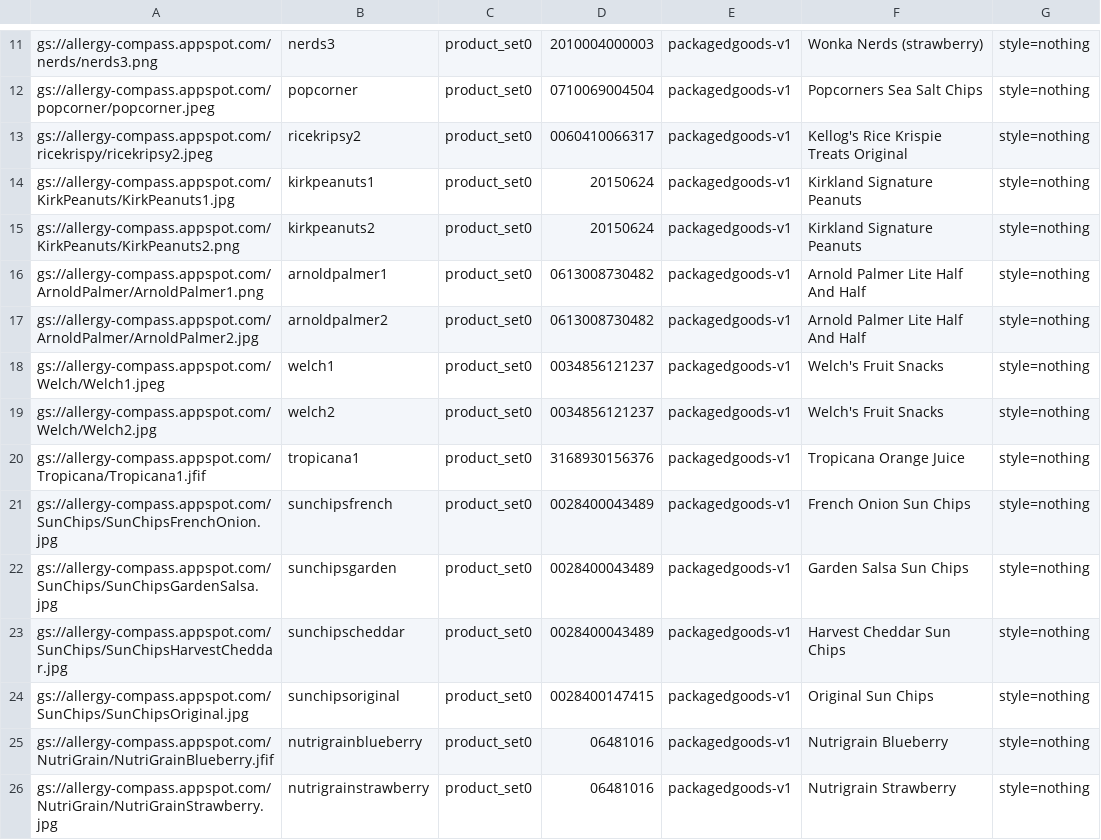
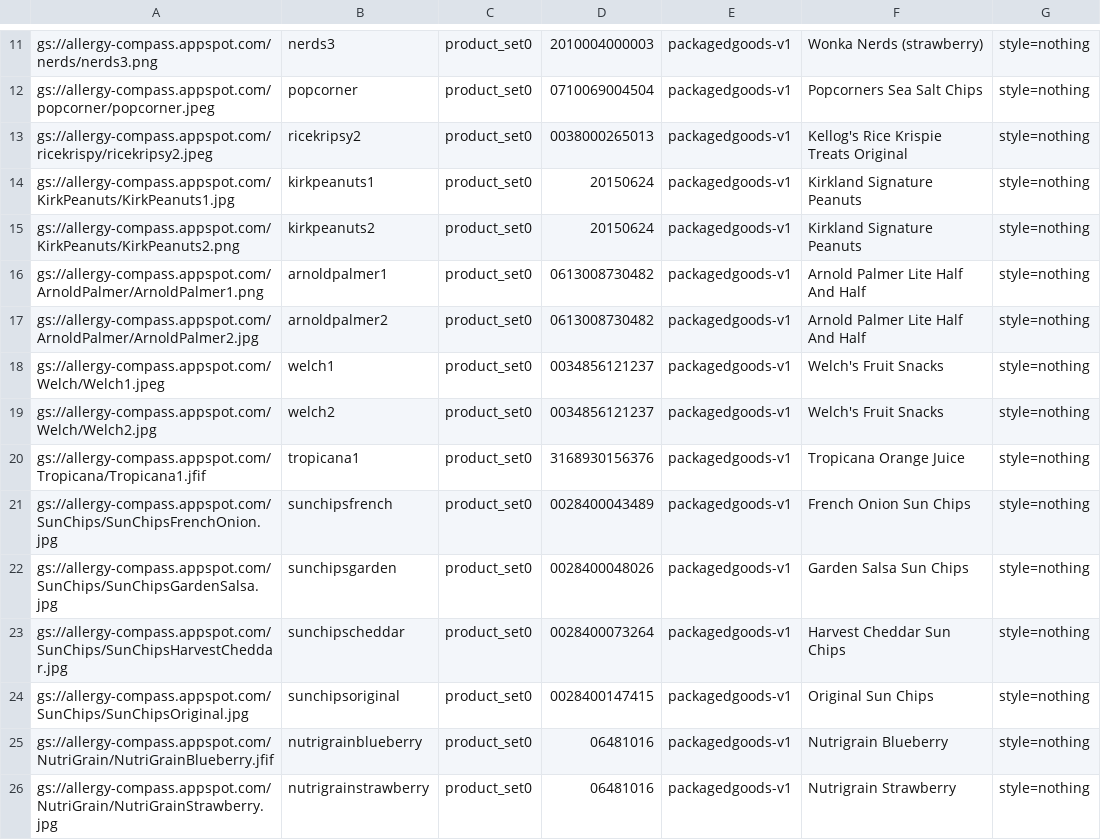
Before and after one commit to jchen3652/allergy-compass-server, a CSV file: product-set.csv, drawn as a sheet; only a part is shown, gaps mark what is left out.

Commit message:
update sun chips

```diff
--- a/product-set.csv
+++ b/product-set.csv
@@ -12,3 +12,3 @@ gs://allergy-compass.appspot.com/nerds/nerds3.png,nerds3,product_set0,2010004000
 gs://allergy-compass.appspot.com/popcorner/popcorner.jpeg,popcorner,product_set0,0710069004504,packagedgoods-v1,Popcorners Sea Salt Chips,style=nothing,
-gs://allergy-compass.appspot.com/ricekrispy/ricekripsy2.jpeg,ricekripsy2,product_set0,0060410066317,packagedgoods-v1,Kellog's Rice Krispie Treats Original,style=nothing,
+gs://allergy-compass.appspot.com/ricekrispy/ricekripsy2.jpeg,ricekripsy2,product_set0,0038000265013,packagedgoods-v1,Kellog's Rice Krispie Treats Original,style=nothing,
 gs://allergy-compass.appspot.com/KirkPeanuts/KirkPeanuts1.jpg,kirkpeanuts1,product_set0,20150624,packagedgoods-v1,Kirkland Signature Peanuts,style=nothing,
@@ -21,4 +21,4 @@ gs://allergy-compass.appspot.com/Tropicana/Tropicana1.jfif,tropicana1,product_se
 gs://allergy-compass.appspot.com/SunChips/SunChipsFrenchOnion.jpg,sunchipsfrench,product_set0,0028400043489,packagedgoods-v1,French Onion Sun Chips,style=nothing,
-gs://allergy-compass.appspot.com/SunChips/SunChipsGardenSalsa.jpg,sunchipsgarden,product_set0,0028400043489,packagedgoods-v1,Garden Salsa Sun Chips,style=nothing,
-gs://allergy-compass.appspot.com/SunChips/SunChipsHarvestCheddar.jpg,sunchipscheddar,product_set0,0028400043489,packagedgoods-v1,Harvest Cheddar Sun Chips,style=nothing,
+gs://allergy-compass.appspot.com/SunChips/SunChipsGardenSalsa.jpg,sunchipsgarden,product_set0,0028400048026,packagedgoods-v1,Garden Salsa Sun Chips,style=nothing,
+gs://allergy-compass.appspot.com/SunChips/SunChipsHarvestCheddar.jpg,sunchipscheddar,product_set0,0028400073264,packagedgoods-v1,Harvest Cheddar Sun Chips,style=nothing,
 gs://allergy-compass.appspot.com/SunChips/SunChipsOriginal.jpg,sunchipsoriginal,product_set0,0028400147415,packagedgoods-v1,Original Sun Chips,style=nothing,
```
